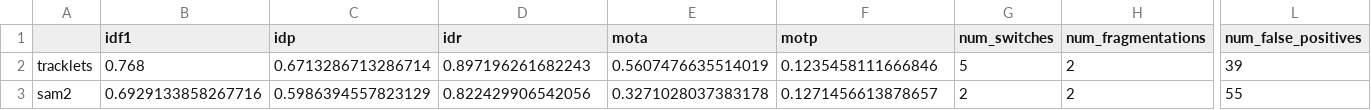
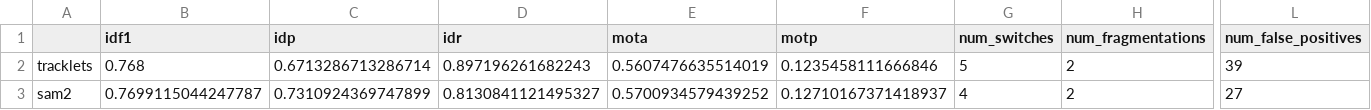
Before and after one commit to LouisSloot/selfstat, a CSV file: eval/clips/pickup1/results.csv, drawn as a sheet; only a part is shown, gaps mark what is left out; the diff names each change by its address in the sheet, - before the commit and + after, or states it on an @@ line.

```diff
--- a/eval/clips/pickup1/results.csv
+++ b/eval/clips/pickup1/results.csv
-B3 (idf1): 0.6929133858267716
+B3 (idf1): 0.7699115044247787
-C3 (idp): 0.5986394557823129
+C3 (idp): 0.7310924369747899
-D3 (idr): 0.822429906542056
+D3 (idr): 0.8130841121495327
-E3 (mota): 0.3271028037383178
+E3 (mota): 0.5700934579439252
-F3 (motp): 0.1271456613878657
+F3 (motp): 0.12710167371418937
-G3 (num_switches): 2
+G3 (num_switches): 4
-L3 (num_false_positives): 55
+L3 (num_false_positives): 27
```
Also changed, not shown: eval/clips/pickup2/results.csv, 4 other files.
